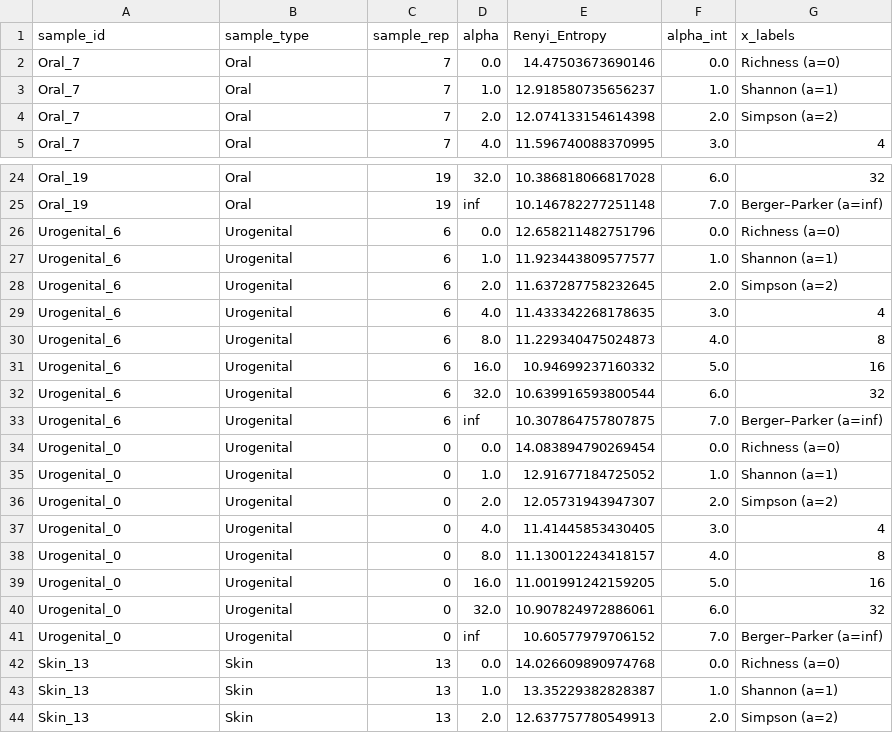
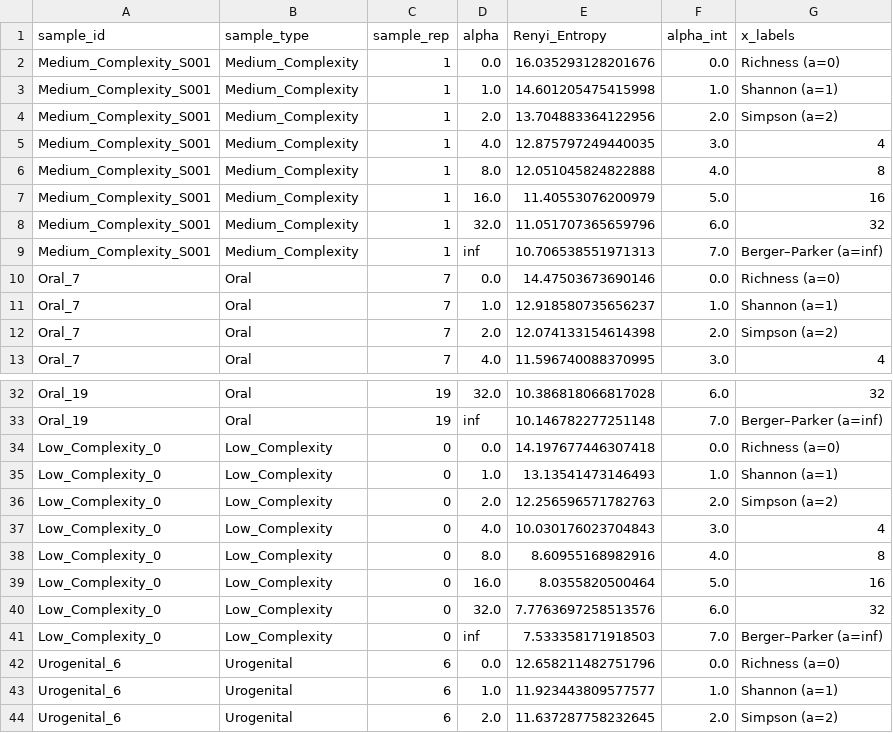
Before and after one commit to aditi48n/SABer, a TSV file: dev_utils/renyi_entropy/references/entropy_table.tsv, drawn as a sheet; only a part is shown, gaps mark what is left out; the shorter side is filled out with more unchanged rows; the diff covers the shown part only; the diff names each change by its address in the sheet, - before the commit and + after, or states it on an @@ line.

```diff
--- a/dev_utils/renyi_entropy/references/entropy_table.tsv
+++ b/dev_utils/renyi_entropy/references/entropy_table.tsv
+row 2: Medium_Complexity_S001 | Medium_Complexity | 1 | 0.0 | 16.035293128201676 | 0.0 | Richness (a=0)
+row 3: Medium_Complexity_S001 | Medium_Complexity | 1 | 1.0 | 14.601205475415998 | 1.0 | Shannon (a=1)
+row 4: Medium_Complexity_S001 | Medium_Complexity | 1 | 2.0 | 13.704883364122956 | 2.0 | Simpson (a=2)
+row 5: Medium_Complexity_S001 | Medium_Complexity | 1 | 4.0 | 12.875797249440035 | 3.0 | 4
+row 6: Medium_Complexity_S001 | Medium_Complexity | 1 | 8.0 | 12.051045824822888 | 4.0 | 8
+row 7: Medium_Complexity_S001 | Medium_Complexity | 1 | 16.0 | 11.40553076200979 | 5.0 | 16
+row 8: Medium_Complexity_S001 | Medium_Complexity | 1 | 32.0 | 11.051707365659796 | 6.0 | 32
+row 9: Medium_Complexity_S001 | Medium_Complexity | 1 | inf | 10.706538551971313 | 7.0 | Berger–Parker (a=inf)
+row 34: Low_Complexity_0 | Low_Complexity | 0 | 0.0 | 14.197677446307418 | 0.0 | Richness (a=0)
+row 35: Low_Complexity_0 | Low_Complexity | 0 | 1.0 | 13.13541473146493 | 1.0 | Shannon (a=1)
+row 36: Low_Complexity_0 | Low_Complexity | 0 | 2.0 | 12.256596571782763 | 2.0 | Simpson (a=2)
+row 37: Low_Complexity_0 | Low_Complexity | 0 | 4.0 | 10.030176023704843 | 3.0 | 4
+row 38: Low_Complexity_0 | Low_Complexity | 0 | 8.0 | 8.60955168982916 | 4.0 | 8
+row 39: Low_Complexity_0 | Low_Complexity | 0 | 16.0 | 8.0355820500464 | 5.0 | 16
+row 40: Low_Complexity_0 | Low_Complexity | 0 | 32.0 | 7.7763697258513576 | 6.0 | 32
+row 41: Low_Complexity_0 | Low_Complexity | 0 | inf | 7.533358171918503 | 7.0 | Berger–Parker (a=inf)
```
Also changed, not shown: 8 added rows elsewhere in this file, dev_utils/renyi_entropy/SABer_CV/MQ_agg_stats.tsv, dev_utils/renyi_entropy/SABer_CV/NC_agg_stats.tsv, 10 other files.
